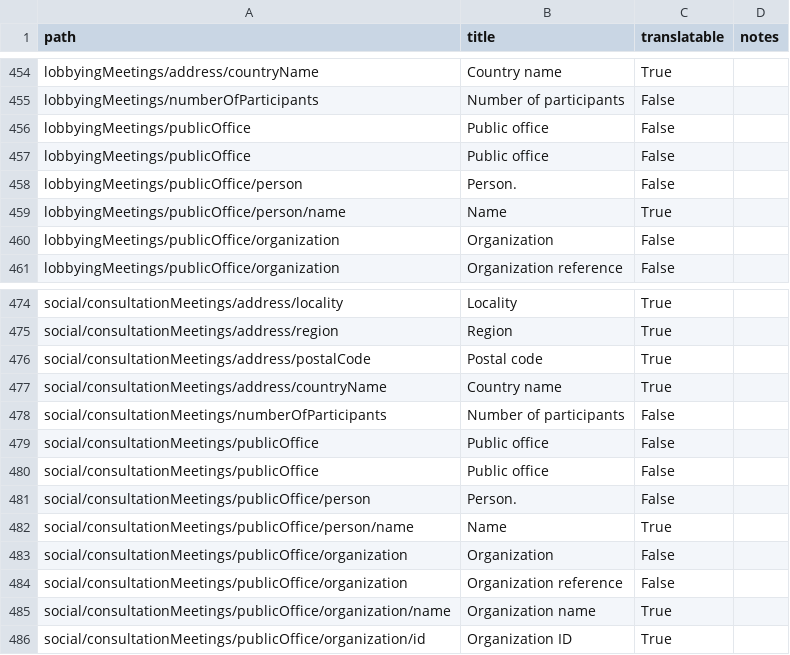
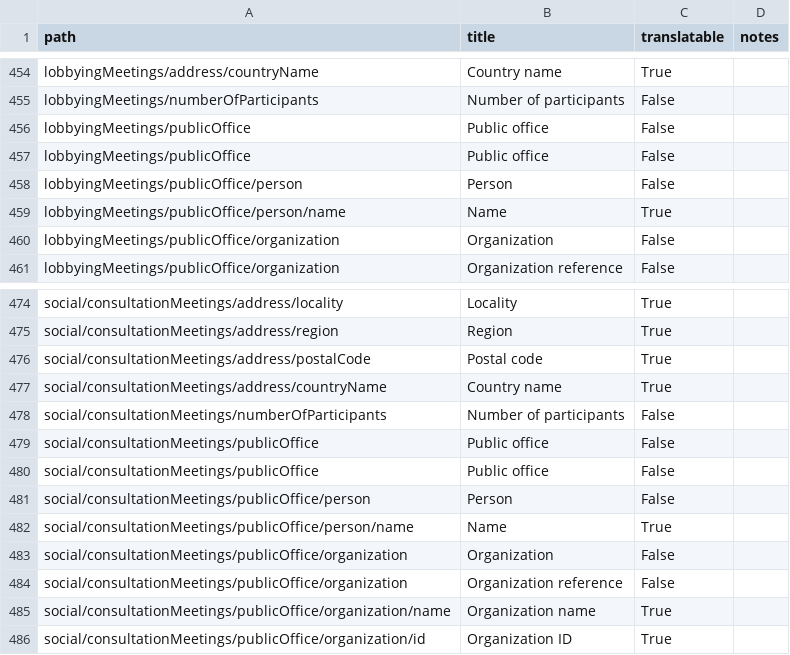
Before and after one commit to open-contracting/infrastructure, a CSV file: docs/_static/i18n.csv, drawn as a sheet; only a part is shown, gaps mark what is left out.

```diff
--- a/docs/_static/i18n.csv
+++ b/docs/_static/i18n.csv
@@ -457,3 +457,3 @@ lobbyingMeetings/publicOffice,Public office,False,
 lobbyingMeetings/publicOffice,Public office,False,
-lobbyingMeetings/publicOffice/person,Person.,False,
+lobbyingMeetings/publicOffice/person,Person,False,
 lobbyingMeetings/publicOffice/person/name,Name,True,
@@ -480,3 +480,3 @@ social/consultationMeetings/publicOffice,Public office,False,
 social/consultationMeetings/publicOffice,Public office,False,
-social/consultationMeetings/publicOffice/person,Person.,False,
+social/consultationMeetings/publicOffice/person,Person,False,
 social/consultationMeetings/publicOffice/person/name,Name,True,
```
Also changed, not shown: 3 other files.
